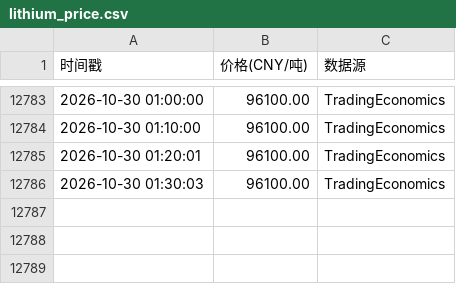
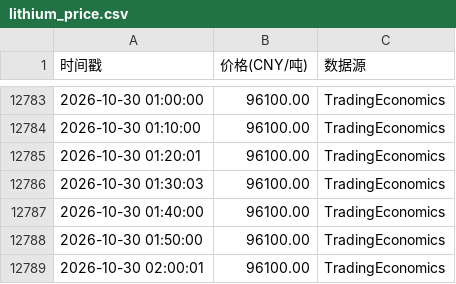
Before and after one commit to oneRede/shell-scripts, a CSV file: lithium/data/lithium_price.csv, drawn as a sheet; only a part is shown, gaps mark what is left out.

```diff
--- a/lithium/data/lithium_price.csv
+++ b/lithium/data/lithium_price.csv
@@ -12786 +12786,4 @@
 2026-10-30 01:30:03,96100.00,TradingEconomics
+2026-10-30 01:40:00,96100.00,TradingEconomics
+2026-10-30 01:50:00,96100.00,TradingEconomics
+2026-10-30 02:00:01,96100.00,TradingEconomics
```
Also changed, not shown: gold/data/gold_price.csv, oil/data/oil_price_data.csv, 8 other files.
